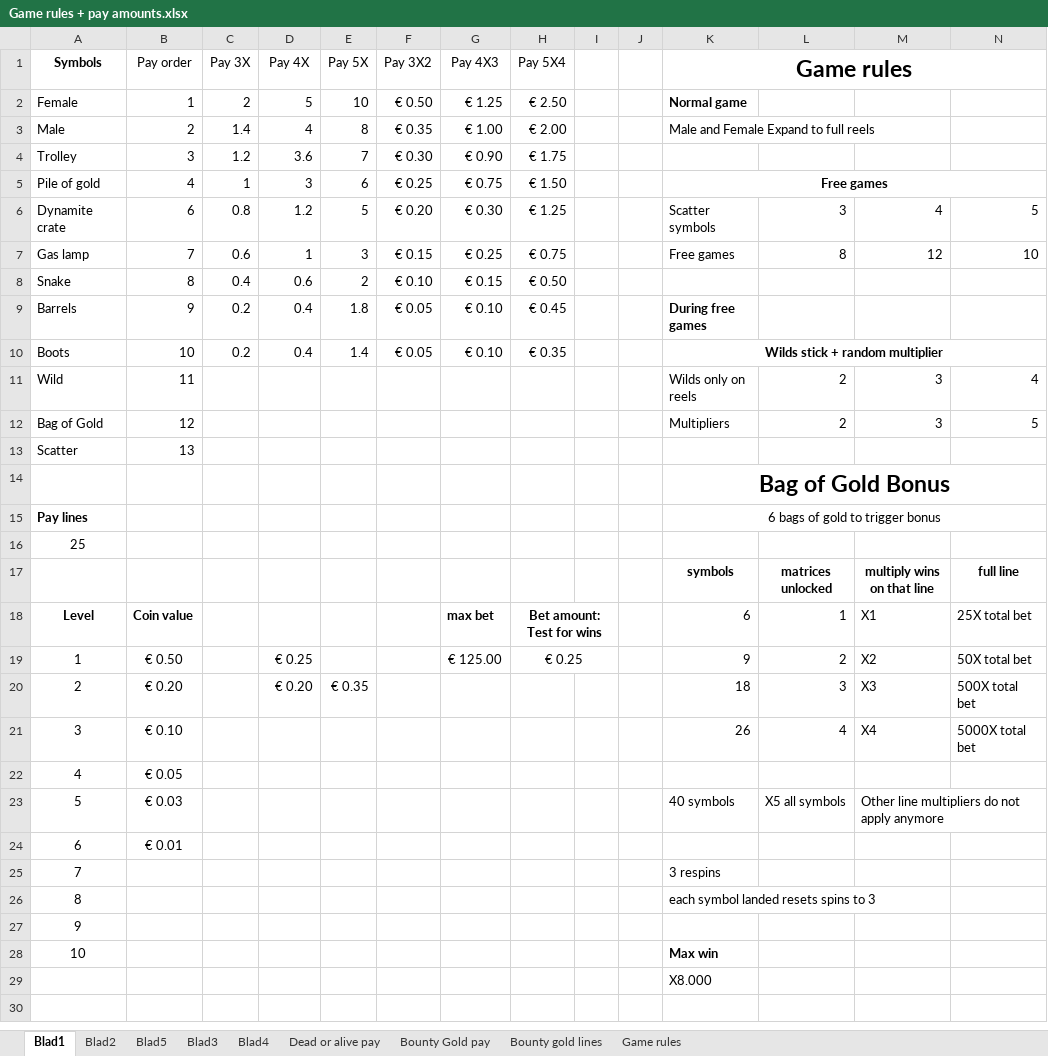
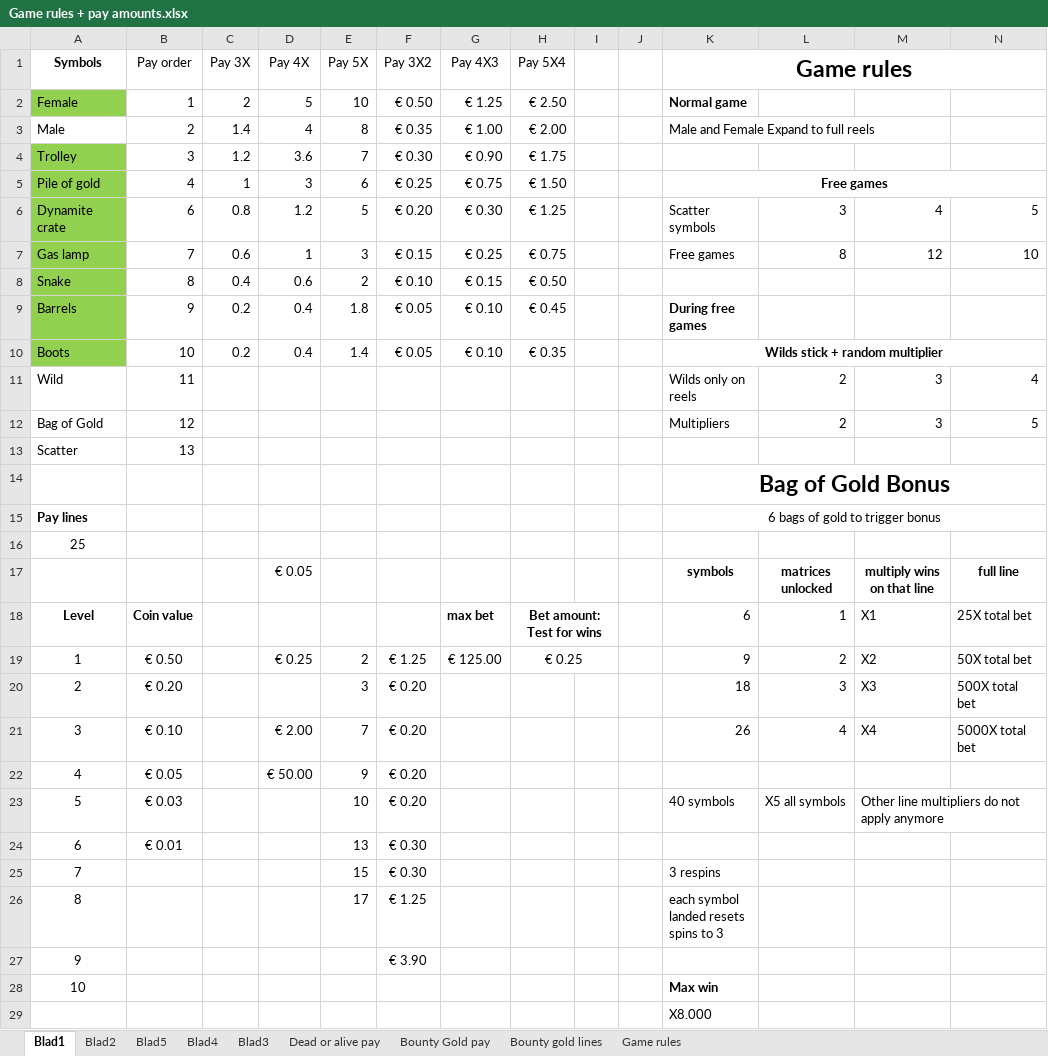
Before and after one commit to AndyVandeVoorde/slotmachine-practice, an Excel workbook: Conceptual/Game rules + pay amounts.xlsx, sheet Blad1, drawn as a sheet; only a part is shown; the shorter side is filled out with more unchanged rows; values as stored, in another font and other column widths than the file's, no borders; conditional formats and table styles not drawn; the diff names each change by its address in the sheet, - before the commit and + after, or states it on an @@ line.

```diff
--- a/Conceptual/Game rules + pay amounts.xlsx (sheet Blad1)
+++ b/Conceptual/Game rules + pay amounts.xlsx (sheet Blad1)
@@ sheet tab order changed: Blad1 | Blad2 | Blad5 | Blad4 | Blad3 | Dead or alive pay | Bounty Gold pay | Bounty gold lines | Game rules @@
-A2 fill: none
+A2 fill: #92D050
-A4:A10 fill: none
+A4:A10 fill: #92D050
-D17 (Pay 4X): (empty)
+D17 (Pay 4X): € 0.05
-E19 (Pay 5X): (empty)
+E19 (Pay 5X): 2
-F19 (Pay 3X2): (empty)
+F19 (Pay 3X2): € 1.25
-D20 (Pay 4X): € 0.20
+D20 (Pay 4X): (empty)
-E20 (Pay 5X): € 0.35
+E20 (Pay 5X): 3
-F20:F23 (Pay 3X2): (empty)
+F20:F23 (Pay 3X2): € 0.20
-D21 (Pay 4X): (empty)
+D21 (Pay 4X): € 2.00
-E21 (Pay 5X): (empty)
+E21 (Pay 5X): 7
-D22 (Pay 4X): (empty)
+D22 (Pay 4X): € 50.00
-E22 (Pay 5X): (empty)
+E22 (Pay 5X): 9
-E23 (Pay 5X): (empty)
+E23 (Pay 5X): 10
-E24 (Pay 5X): (empty)
+E24 (Pay 5X): 13
-F24:F25 (Pay 3X2): (empty)
+F24:F25 (Pay 3X2): € 0.30
-E25 (Pay 5X): (empty)
+E25 (Pay 5X): 15
-E26 (Pay 5X): (empty)
+E26 (Pay 5X): 17
-F26 (Pay 3X2): (empty)
+F26 (Pay 3X2): € 1.25
-F27 (Pay 3X2): (empty)
+F27 (Pay 3X2): € 3.90
```
Also changed, not shown: sheet Blad4, sheet Blad5, 2 other files.
